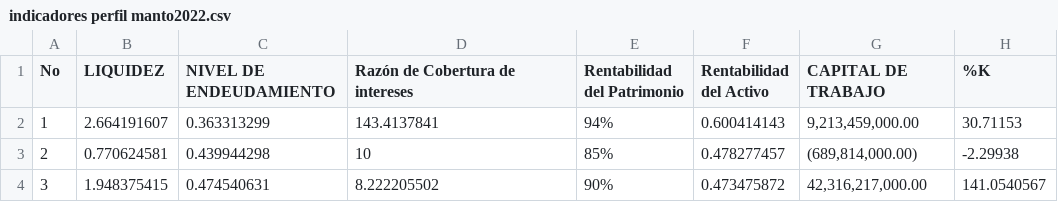
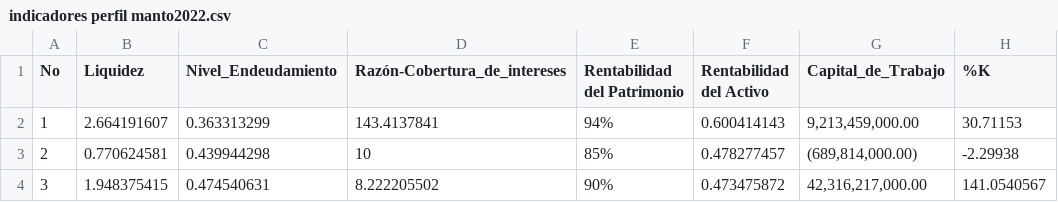
Before and after one commit to elkinbr/Datos, a CSV file: indicadores perfil manto2022.csv, drawn as a sheet; only a part is shown.

Commit message:
Update indicadores perfil manto2022.csv

```diff
--- a/indicadores perfil manto2022.csv
+++ b/indicadores perfil manto2022.csv
@@ -1,2 +1,2 @@
-No,LIQUIDEZ,NIVEL DE ENDEUDAMIENTO ,Razón de Cobertura de intereses ,Rentabilidad del Patrimonio,Rentabilidad del Activo, CAPITAL DE TRABAJO ,%K
+No,Liquidez,Nivel_Endeudamiento,Razón-Cobertura_de_intereses,Rentabilidad del Patrimonio,Rentabilidad del Activo,Capital_de_Trabajo,%K
 1,2.664191607,0.363313299,143.4137841,94%,0.600414143," 9,213,459,000.00 ",30.71153
```
